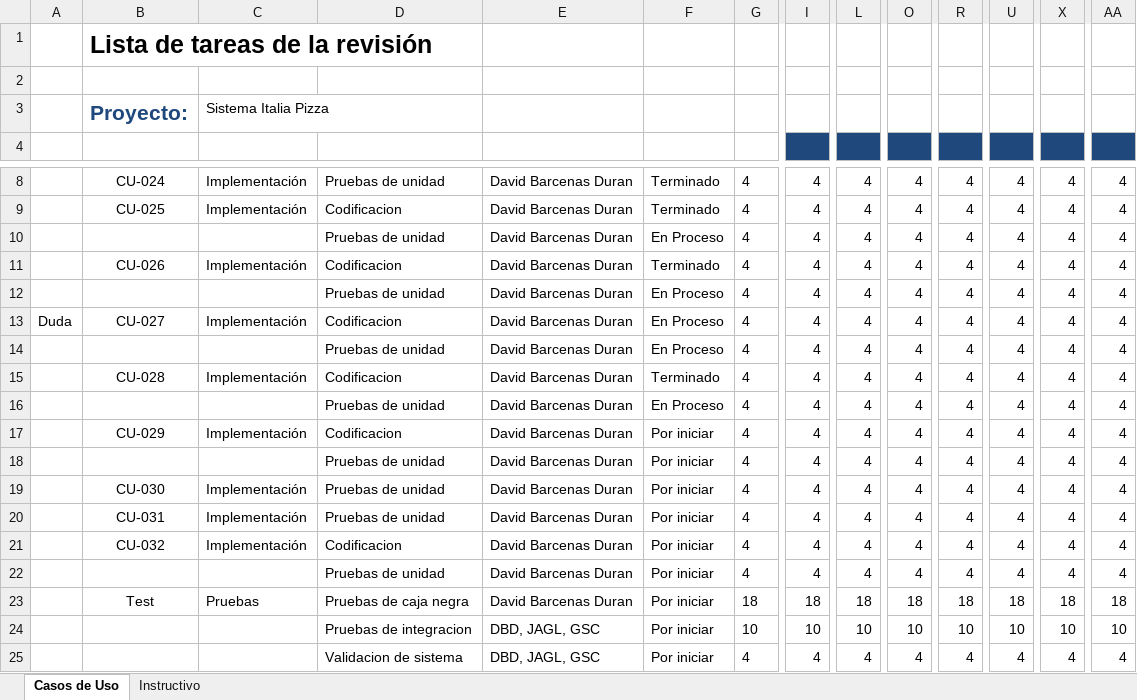
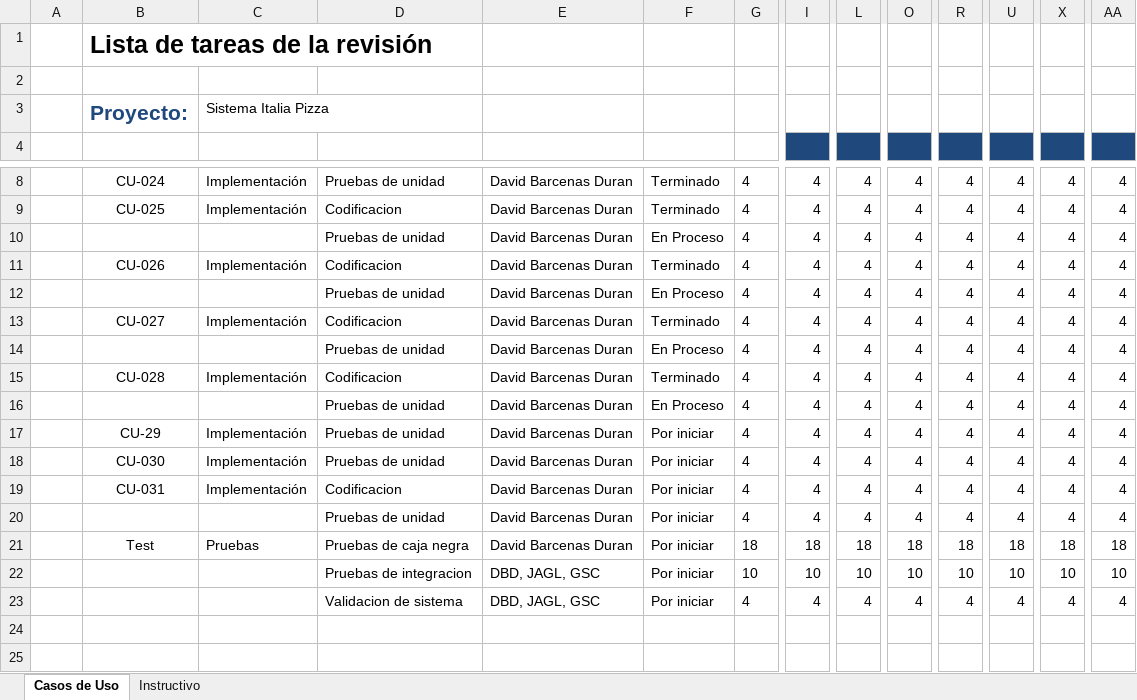
Before and after one commit to davisbd100/ItaliaPizza-doc, an Excel workbook: Lista de tareas individuales/Lista_Tareas_Revision_3_-_David_Barcenas_Duran.xlsx, sheet Casos de Uso, drawn as a sheet; only a part is shown, gaps mark what is left out; values as stored, in another font and other column widths than the file's, no borders; removed rows and columns are numbered as before the commit, all else as after; rows hold the shown columns only; the diff names each change by its address in the sheet, - before the commit and + after, or states it on an @@ line.

Commit message:
Actualizacion a lista de tareas

```diff
--- a/Lista de tareas individuales/Lista_Tareas_Revision_3_-_David_Barcenas_Duran.xlsx (sheet Casos de Uso)
+++ b/Lista de tareas individuales/Lista_Tareas_Revision_3_-_David_Barcenas_Duran.xlsx (sheet Casos de Uso)
-A13: Duda
+A13: (empty)
-F13: En Proceso
+F13: Terminado
-B17: CU-029
+B17: CU-29
-D17: Codificacion
+D17: Pruebas de unidad
-row 18:  |  |  | Pruebas de unidad | David Barcenas Duran | Por iniciar | 4 | 4 | 4 | 4 | 4 | 4 | 4 | 4
-row 20:  | CU-031 | Implementación | Pruebas de unidad | David Barcenas Duran | Por iniciar | 4 | 4 | 4 | 4 | 4 | 4 | 4 | 4
-B19: CU-032
+B19: CU-031
```
Also changed, not shown: formulas that keep their value.
